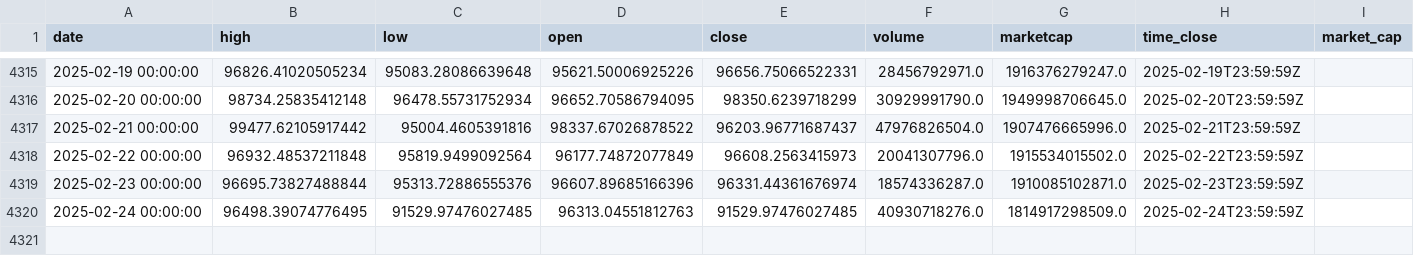
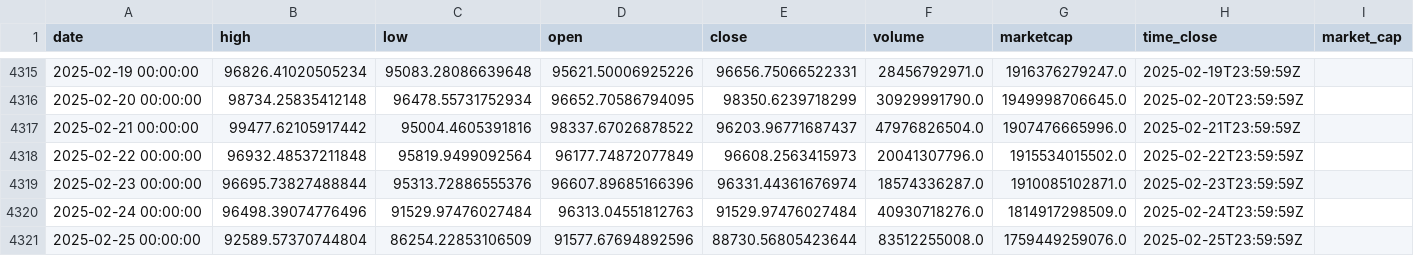
Before and after one commit to dlzcods/btc-prices-prediction, a CSV file: data/btc_historical_data.csv, drawn as a sheet; only a part is shown, gaps mark what is left out.

```diff
--- a/data/btc_historical_data.csv
+++ b/data/btc_historical_data.csv
@@ -4319,2 +4319,3 @@ date,high,low,open,close,volume,marketcap,time_close,market_cap
 2025-02-23 00:00:00,96695.73827488844,95313.72886555376,96607.89685166396,96331.44361676974,18574336287.0,1910085102871.0,2025-02-23T23:59:59Z,
-2025-02-24 00:00:00,96498.39074776495,91529.97476027485,96313.04551812763,91529.97476027485,40930718276.0,1814917298509.0,2025-02-24T23:59:59Z,
+2025-02-24 00:00:00,96498.39074776496,91529.97476027484,96313.04551812763,91529.97476027484,40930718276.0,1814917298509.0,2025-02-24T23:59:59Z,
+2025-02-25 00:00:00,92589.57370744804,86254.22853106509,91577.67694892596,88730.56805423644,83512255008.0,1759449259076.0,2025-02-25T23:59:59Z,
```
Also changed, not shown: data/combined_predictions.csv, data/preprocessed_data.csv, 2 other files.
